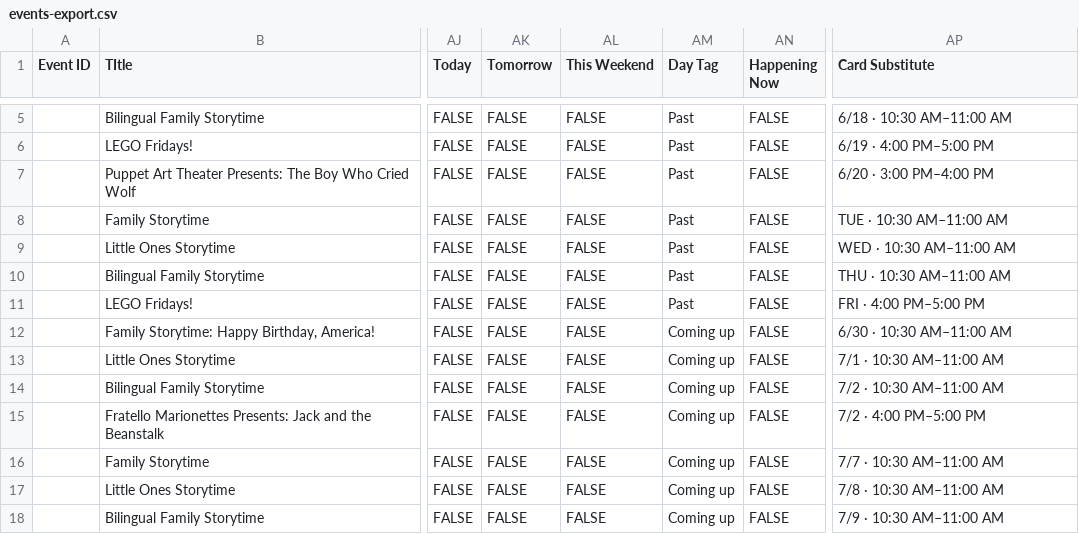
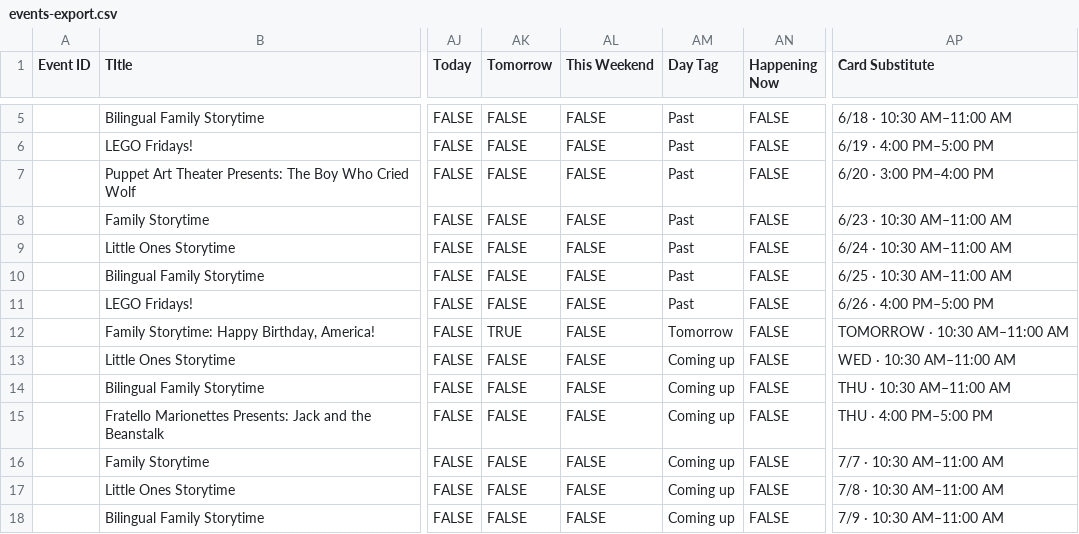
Before and after one commit to puddlesmap/puddles-v2, a CSV file: data/events-export.csv, drawn as a sheet; only a part is shown, gaps mark what is left out; the diff names each change by its address in the sheet, - before the commit and + after, or states it on an @@ line.

```diff
--- a/data/events-export.csv
+++ b/data/events-export.csv
-AP8 (Card Substitute): TUE · 10:30 AM–11:00 AM
+AP8 (Card Substitute): 6/23 · 10:30 AM–11:00 AM
-AP9 (Card Substitute): WED · 10:30 AM–11:00 AM
+AP9 (Card Substitute): 6/24 · 10:30 AM–11:00 AM
-AP10 (Card Substitute): THU · 10:30 AM–11:00 AM
+AP10 (Card Substitute): 6/25 · 10:30 AM–11:00 AM
-AP11 (Card Substitute): FRI · 4:00 PM–5:00 PM
+AP11 (Card Substitute): 6/26 · 4:00 PM–5:00 PM
-AK12 (Tomorrow): FALSE
+AK12 (Tomorrow): TRUE
-AM12 (Day Tag): Coming up
+AM12 (Day Tag): Tomorrow
-AP12 (Card Substitute): 6/30 · 10:30 AM–11:00 AM
+AP12 (Card Substitute): TOMORROW · 10:30 AM–11:00 AM
-AP13 (Card Substitute): 7/1 · 10:30 AM–11:00 AM
+AP13 (Card Substitute): WED · 10:30 AM–11:00 AM
-AP14 (Card Substitute): 7/2 · 10:30 AM–11:00 AM
+AP14 (Card Substitute): THU · 10:30 AM–11:00 AM
-AP15 (Card Substitute): 7/2 · 4:00 PM–5:00 PM
+AP15 (Card Substitute): THU · 4:00 PM–5:00 PM
```
Also changed, not shown: 1 other file.
